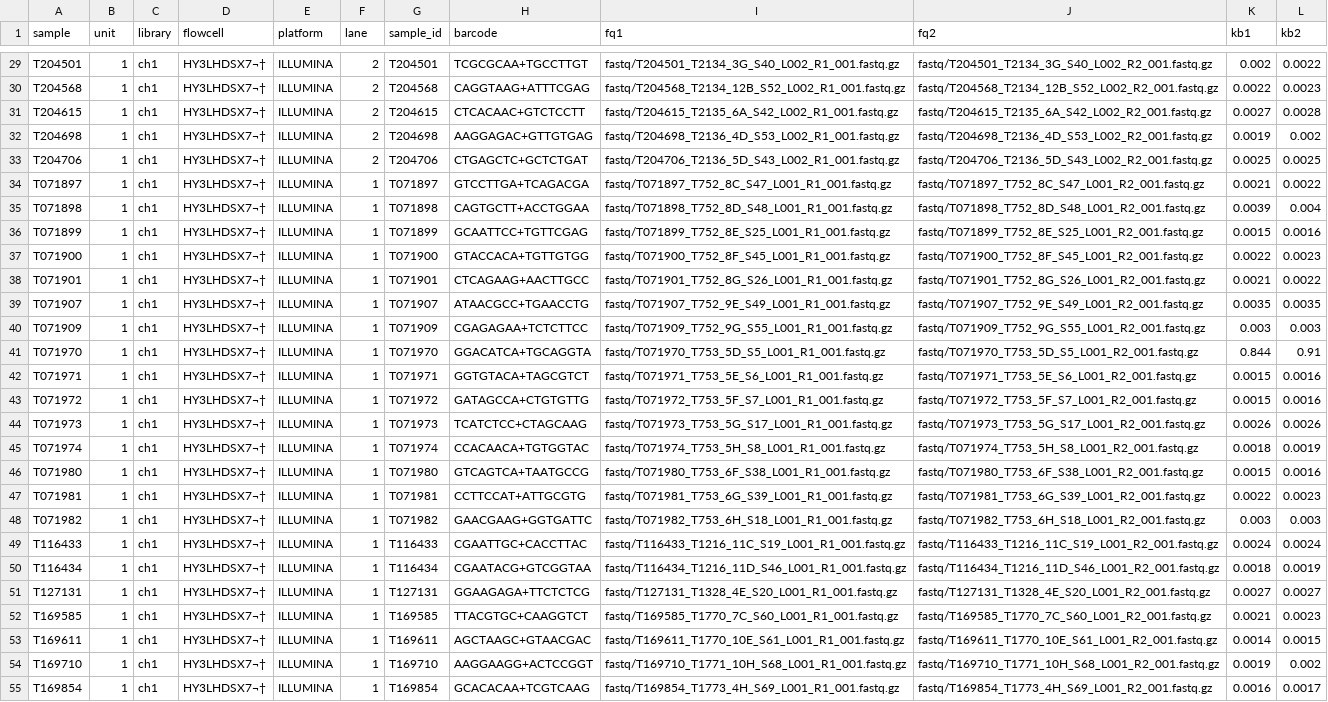
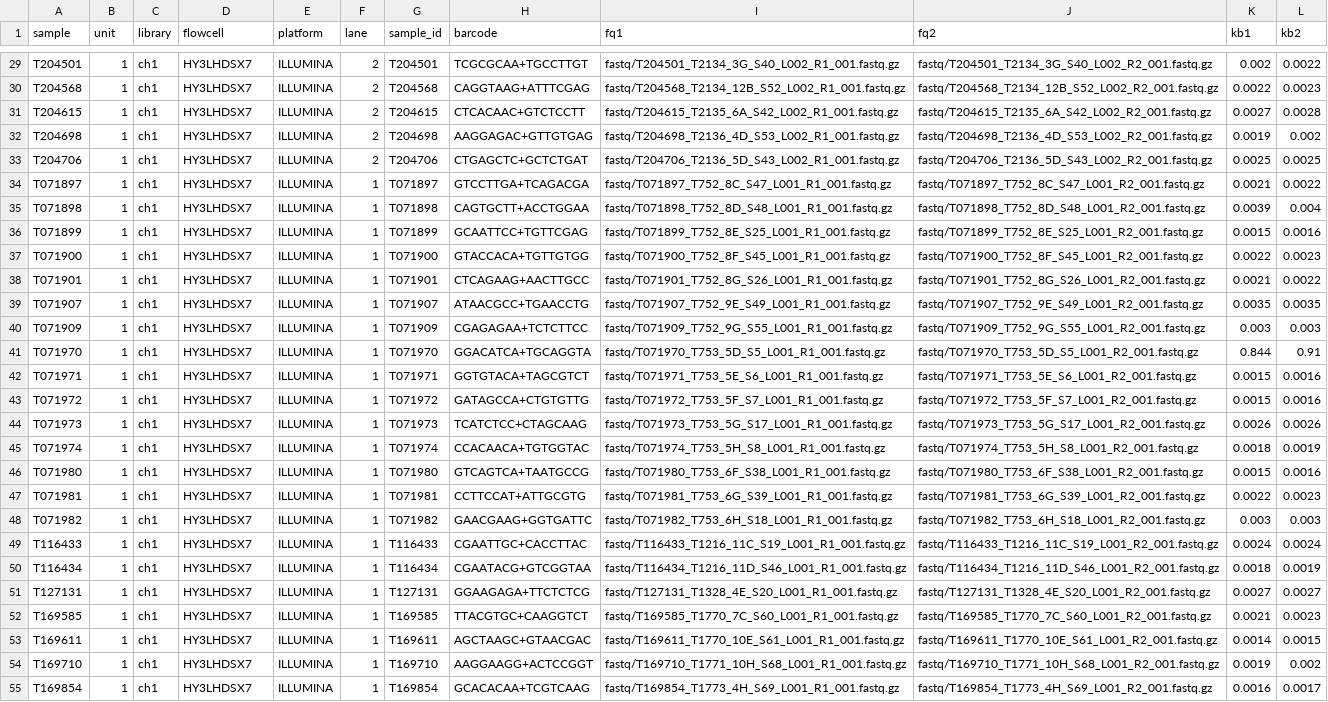
Before and after one commit to carolazari/WGS-chinook, a TSV file: units.tsv, drawn as a sheet; only a part is shown, gaps mark what is left out; the diff covers the shown part only; the diff names each change by its address in the sheet, - before the commit and + after, or states it on an @@ line.

```diff
--- a/units.tsv
+++ b/units.tsv
-D29:D55 (flowcell): HY3LHDSX7¬†
+D29:D55 (flowcell): HY3LHDSX7
```
Also changed, not shown: 52 edited cells elsewhere in this file.
